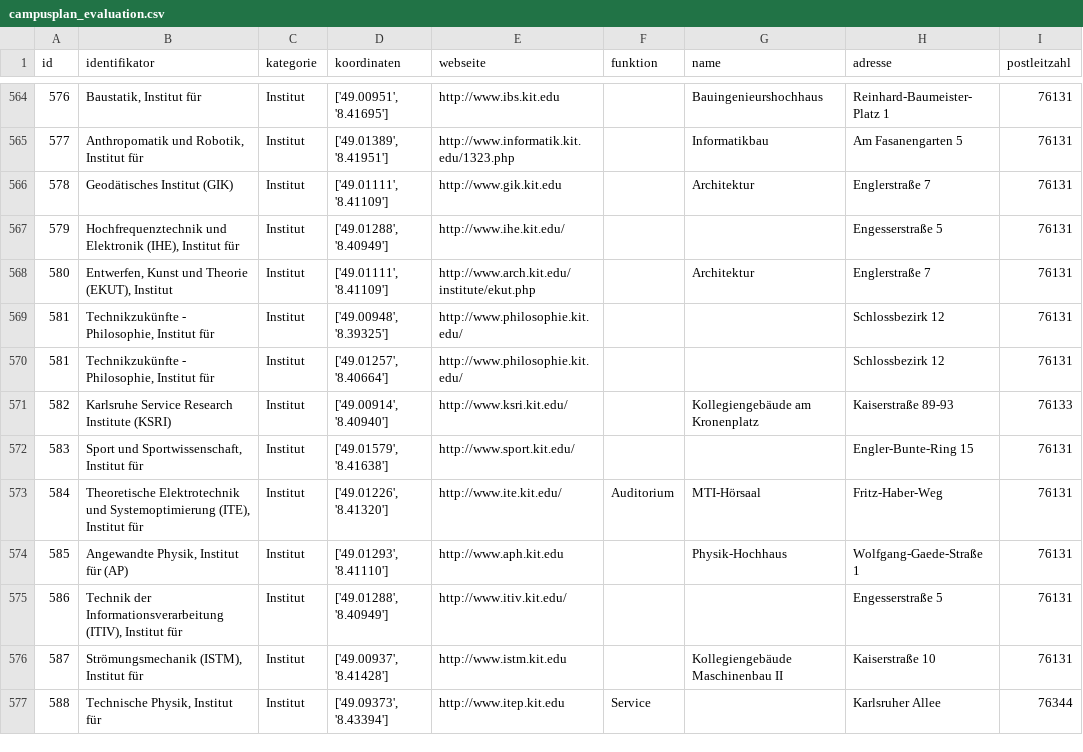
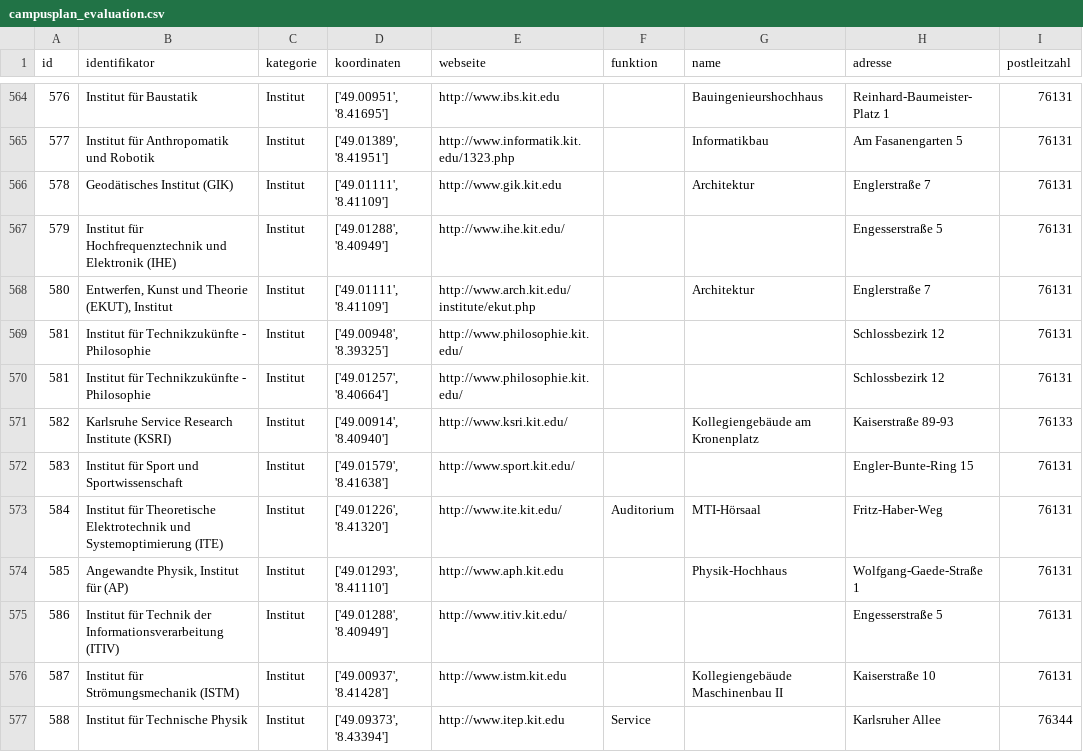
Before and after one commit to thomasmarwitz/campus_plan_bot, a CSV file: data/campusplan_evaluation.csv, drawn as a sheet; only a part is shown, gaps mark what is left out; the diff covers the shown part only; the diff names each change by its address in the sheet, - before the commit and + after, or states it on an @@ line.

Commit message:
fix institut für

```diff
--- a/data/campusplan_evaluation.csv
+++ b/data/campusplan_evaluation.csv
-B564 (identifikator): Baustatik, Institut für
+B564 (identifikator): Institut für Baustatik
-B565 (identifikator): Anthropomatik und Robotik, Institut für
+B565 (identifikator): Institut für Anthropomatik und Robotik
-B567 (identifikator): Hochfrequenztechnik und Elektronik (IHE), Institut für
+B567 (identifikator): Institut für Hochfrequenztechnik und Elektronik (IHE)
-B569:B570 (identifikator): Technikzukünfte - Philosophie, Institut für
+B569:B570 (identifikator): Institut für Technikzukünfte - Philosophie
-B572 (identifikator): Sport und Sportwissenschaft, Institut für
+B572 (identifikator): Institut für Sport und Sportwissenschaft
-B573 (identifikator): Theoretische Elektrotechnik und Systemoptimierung (ITE), Institut für
+B573 (identifikator): Institut für Theoretische Elektrotechnik und Systemoptimierung (ITE)
-B575 (identifikator): Technik der Informationsverarbeitung (ITIV), Institut für
+B575 (identifikator): Institut für Technik der Informationsverarbeitung (ITIV)
-B576 (identifikator): Strömungsmechanik (ISTM), Institut für
+B576 (identifikator): Institut für Strömungsmechanik (ISTM)
-B577 (identifikator): Technische Physik, Institut für
+B577 (identifikator): Institut für Technische Physik
```
Also changed, not shown: 93 edited cells elsewhere in this file, 1 other file.
